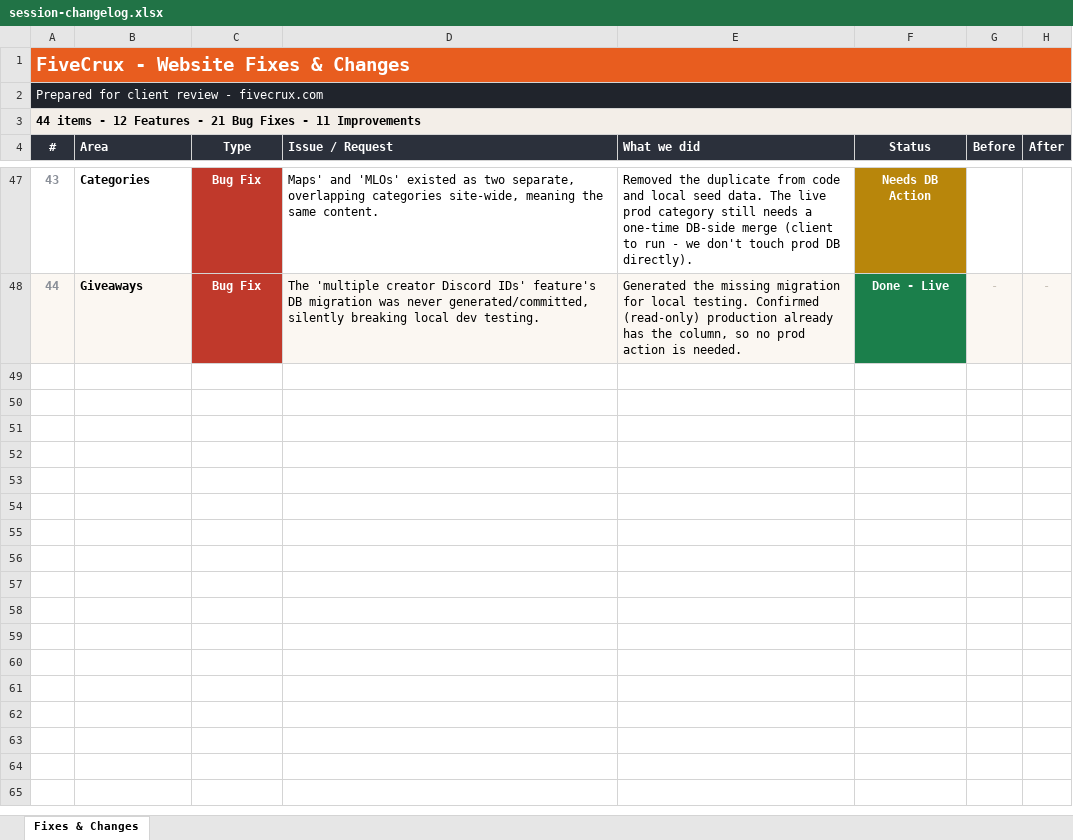
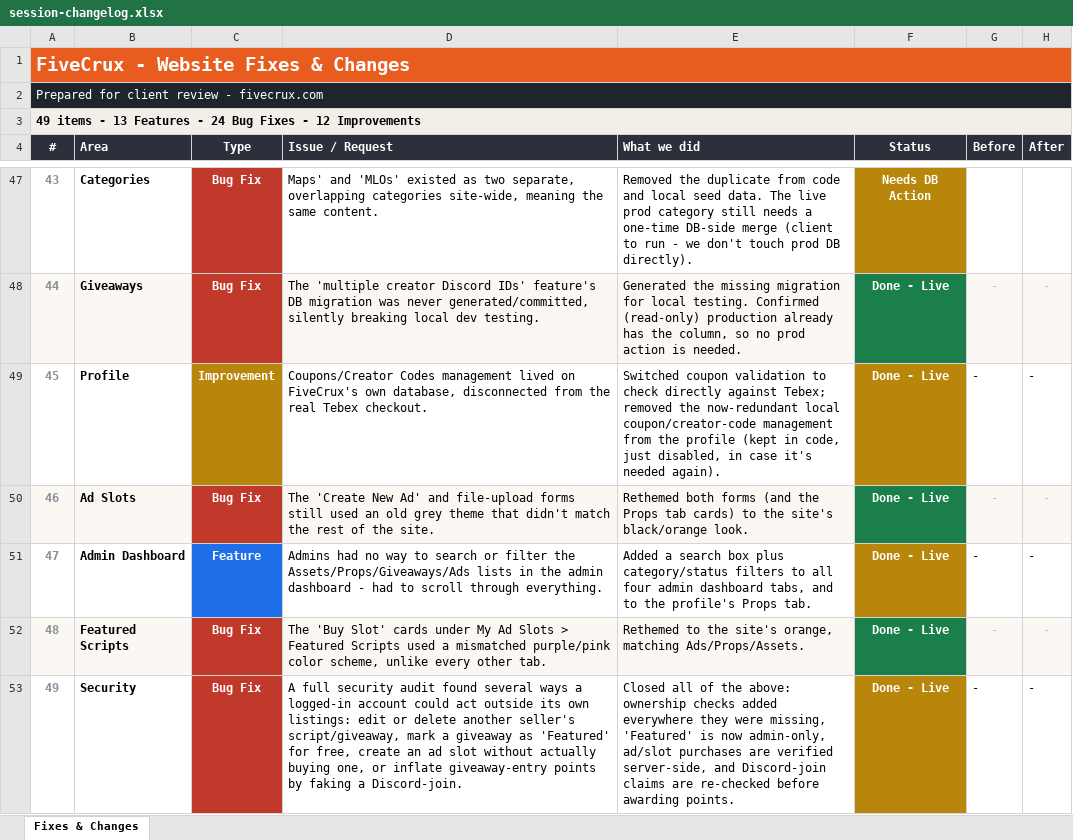
Before and after one commit to FiveCrux/FiveCrux, an Excel workbook: docs/session-changelog.xlsx, sheet Fixes & Changes, drawn as a sheet; only a part is shown, gaps mark what is left out; values as stored, in another font and other column widths than the file's, no borders; charts and pictures not drawn; the diff names each change by its address in the sheet, - before the commit and + after, or states it on an @@ line.

Commit message:
docs: update changelog with Tebex coupons, search bars, and security audit

```diff
--- a/docs/session-changelog.xlsx (sheet Fixes & Changes)
+++ b/docs/session-changelog.xlsx (sheet Fixes & Changes)
@@ column A (#) renumbered in row 3 @@
+row 49: 45 | Profile | Improvement | Coupons/Creator Codes management lived on FiveCrux's own database, disconnected from the real Tebex checkout. | Switched coupon validation to check directly against Tebex; removed the now-redundant local coupon/creator-code management from the profile (kept in code, just disabled, in case it's needed again). | Done - Live | - | -
+row 50: 46 | Ad Slots | Bug Fix | The 'Create New Ad' and file-upload forms still used an old grey theme that didn't match the rest of the site. | Rethemed both forms (and the Props tab cards) to the site's black/orange look. | Done - Live | - | -
+row 51: 47 | Admin Dashboard | Feature | Admins had no way to search or filter the Assets/Props/Giveaways/Ads lists in the admin dashboard - had to scroll through everything. | Added a search box plus category/status filters to all four admin dashboard tabs, and to the profile's Props tab. | Done - Live | - | -
+row 52: 48 | Featured Scripts | Bug Fix | The 'Buy Slot' cards under My Ad Slots > Featured Scripts used a mismatched purple/pink color scheme, unlike every other tab. | Rethemed to the site's orange, matching Ads/Props/Assets. | Done - Live | - | -
+row 53: 49 | Security | Bug Fix | A full security audit found several ways a logged-in account could act outside its own listings: edit or delete another seller's script/giveaway, mark a giveaway as 'Featured' for free, create an ad slot without actually buying one, or inflate giveaway-entry points by faking a Discord-join. | Closed all of the above: ownership checks added everywhere they were missing, 'Featured' is now admin-only, ad/slot purchases are verified server-side, and Discord-join claims are re-checked before awarding points. | Done - Live | - | -
```
